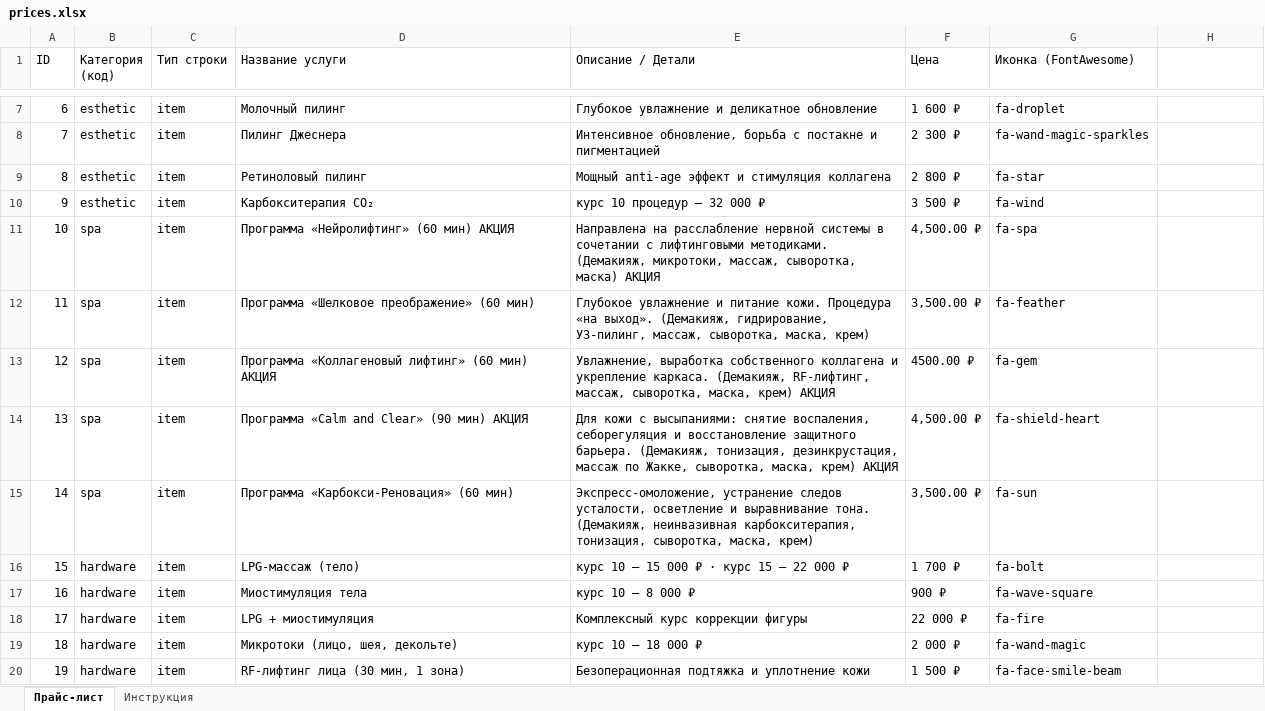
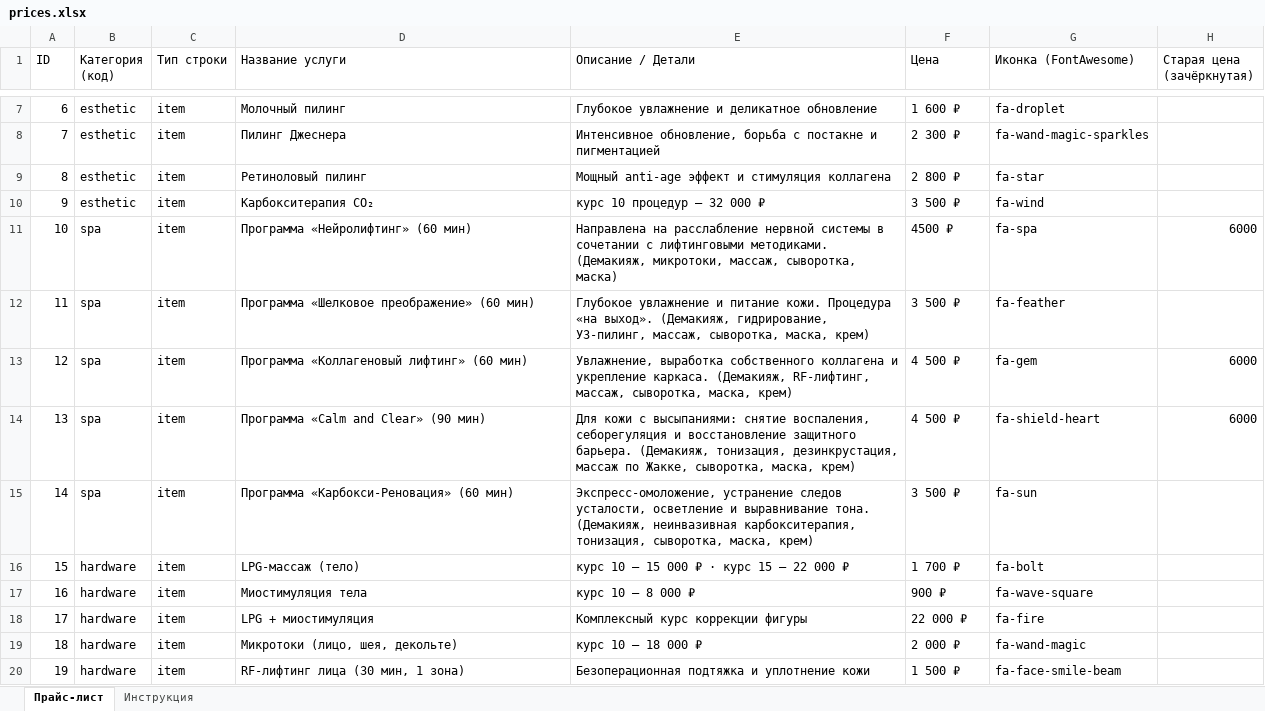
Before and after one commit to ksvlda84-prog/ksvlda84-prog.github.io, an Excel workbook: prices.xlsx, sheet Прайс-лист, drawn as a sheet; only a part is shown, gaps mark what is left out; values as stored, in another font and other column widths than the file's, no cell formats; the diff names each change by its address in the sheet, - before the commit and + after, or states it on an @@ line.

```diff
--- a/prices.xlsx (sheet Прайс-лист)
+++ b/prices.xlsx (sheet Прайс-лист)
-H1: (empty)
+H1: Старая цена (зачёркнутая)
-D11 (Название услуги): Программа «Нейролифтинг» (60 мин) АКЦИЯ
+D11 (Название услуги): Программа «Нейролифтинг» (60 мин)
-E11 (Описание / Детали): …сыворотка, маска) АКЦИЯ
+E11 (Описание / Детали): …сыворотка, маска)
-F11 (Цена): 4,500.00 ₽
+F11 (Цена): 4500 ₽
-H11 (Старая цена (зачёркнутая)): (empty)
+H11 (Старая цена (зачёркнутая)): 6000
-F12 (Цена): 3,500.00 ₽
+F12 (Цена): 3 500 ₽
-D13 (Название услуги): Программа «Коллагеновый лифтинг» (60 мин) АКЦИЯ
+D13 (Название услуги): Программа «Коллагеновый лифтинг» (60 мин)
-E13 (Описание / Детали): …маска, крем) АКЦИЯ
+E13 (Описание / Детали): …маска, крем)
-F13 (Цена): 4500.00 ₽
+F13 (Цена): 4 500 ₽
-H13:H14 (Старая цена (зачёркнутая)): (empty)
+H13:H14 (Старая цена (зачёркнутая)): 6000
-D14 (Название услуги): Программа «Calm and Clear» (90 мин) АКЦИЯ
+D14 (Название услуги): Программа «Calm and Clear» (90 мин)
-E14 (Описание / Детали): …маска, крем) АКЦИЯ
+E14 (Описание / Детали): …маска, крем)
-F14 (Цена): 4,500.00 ₽
+F14 (Цена): 4 500 ₽
-F15 (Цена): 3,500.00 ₽
+F15 (Цена): 3 500 ₽
```
Also changed, not shown: sheet Инструкция, cell formats, 6 other files.
